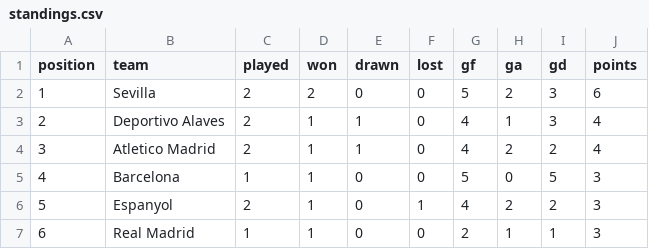
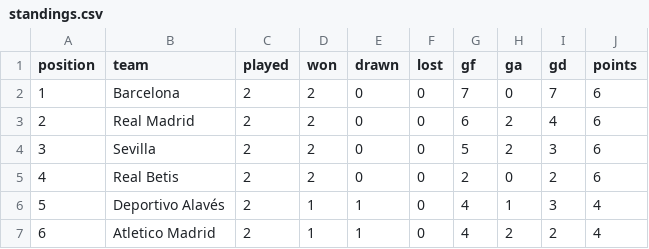
Before and after one commit to RShiri/XLALIGA, a CSV file: laliga_dashboard/database/standings.csv, drawn as a sheet; only a part is shown; the diff covers the shown part only.

```diff
--- a/laliga_dashboard/database/standings.csv
+++ b/laliga_dashboard/database/standings.csv
@@ -1,7 +1,7 @@
 position,team,played,won,drawn,lost,gf,ga,gd,points
-1,Sevilla,2,2,0,0,5,2,3,6
-2,Deportivo Alaves,2,1,1,0,4,1,3,4
-3,Atletico Madrid,2,1,1,0,4,2,2,4
-4,Barcelona,1,1,0,0,5,0,5,3
-5,Espanyol,2,1,0,1,4,2,2,3
-6,Real Madrid,1,1,0,0,2,1,1,3
+1,Barcelona,2,2,0,0,7,0,7,6
+2,Real Madrid,2,2,0,0,6,2,4,6
+3,Sevilla,2,2,0,0,5,2,3,6
+4,Real Betis,2,2,0,0,2,0,2,6
+5,Deportivo Alavés,2,1,1,0,4,1,3,4
+6,Atletico Madrid,2,1,1,0,4,2,2,4
```
Also changed, not shown: 76 edited cells elsewhere in this file, laliga_dashboard/database/results.csv, laliga_dashboard/database/team_match_stats.csv, 47 other files.
